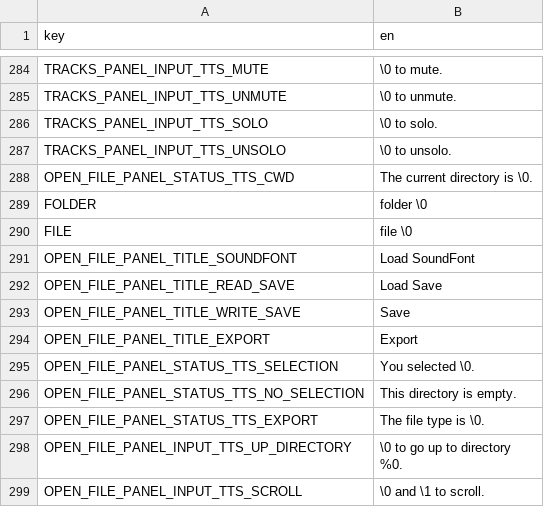
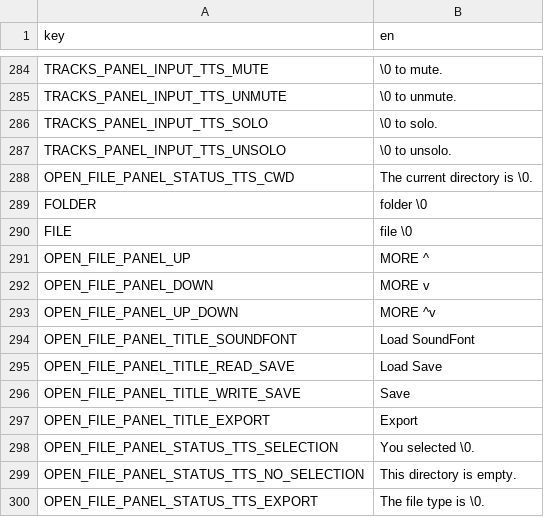
Before and after one commit to subalterngames/cacophony, a CSV file: data/text.csv, drawn as a sheet; only a part is shown, gaps mark what is left out; the shorter side is filled out with more unchanged rows.

```diff
--- a/data/text.csv
+++ b/data/text.csv
@@ -290,2 +290,5 @@ FOLDER,folder \0
 FILE,file \0
+OPEN_FILE_PANEL_UP,MORE ^
+OPEN_FILE_PANEL_DOWN,MORE v
+OPEN_FILE_PANEL_UP_DOWN,MORE ^v
 OPEN_FILE_PANEL_TITLE_SOUNDFONT,Load SoundFont
```
Also changed, not shown: 7 other files.
